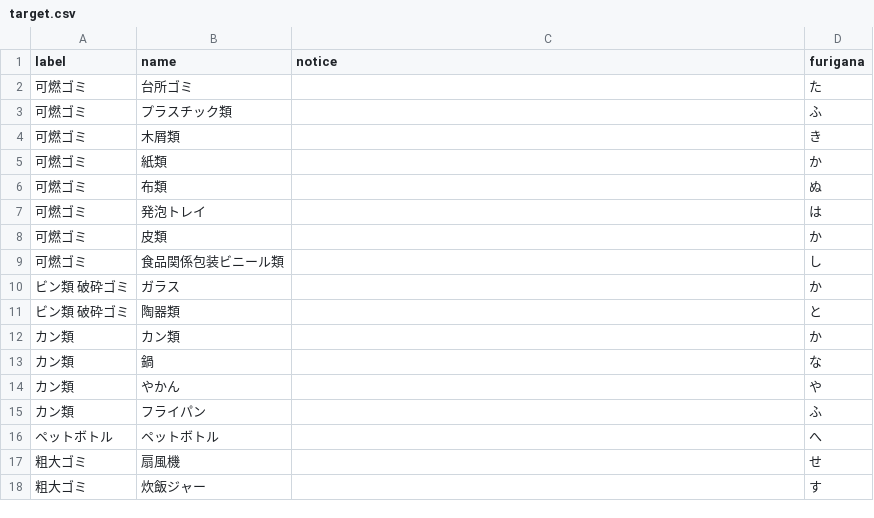
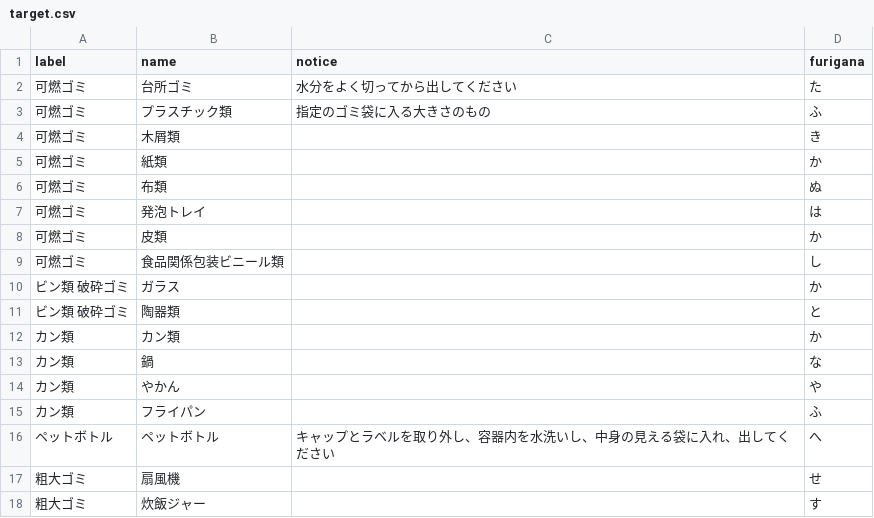
Before and after one commit to tokushima5374/awashi, a CSV file: data/target.csv, drawn as a sheet; only a part is shown.

Commit message:
Update target.csv

```diff
--- a/data/target.csv
+++ b/data/target.csv
@@ -1,4 +1,4 @@
 label,name,notice,furigana
-可燃ゴミ,台所ゴミ,,た
-可燃ゴミ,プラスチック類,,ふ
+可燃ゴミ,台所ゴミ,水分をよく切ってから出してください,た
+可燃ゴミ,プラスチック類,指定のゴミ袋に入る大きさのもの,ふ
 可燃ゴミ,木屑類,,き
@@ -15,3 +15,3 @@ label,name,notice,furigana
 カン類,フライパン,,ふ
-ペットボトル,ペットボトル,,へ
+ペットボトル,ペットボトル,キャップとラベルを取り外し、容器内を水洗いし、中身の見える袋に入れ、出してください,へ
 粗大ゴミ,扇風機,,せ
```
